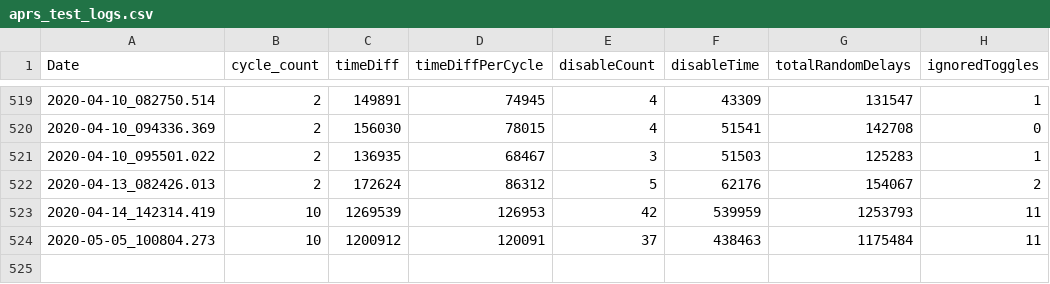
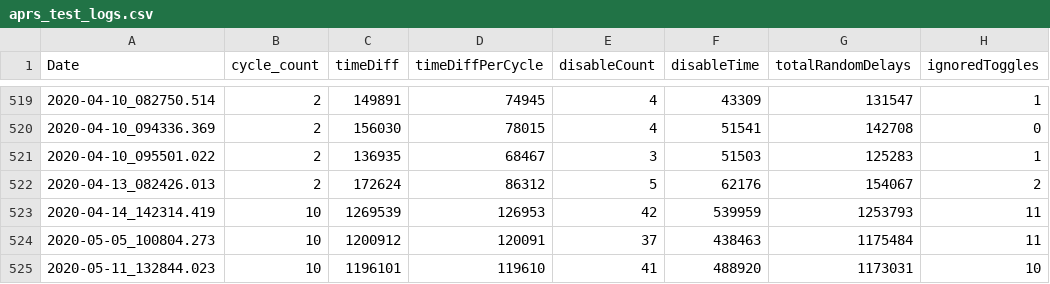
Before and after one commit to wshackle/aprs-framework, a CSV file: linux_netbeans_run_user_home/aprs_test_logs.csv, drawn as a sheet; only a part is shown, gaps mark what is left out; the diff names each change by its address in the sheet, - before the commit and + after, or states it on an @@ line.

```diff
--- a/linux_netbeans_run_user_home/aprs_test_logs.csv
+++ b/linux_netbeans_run_user_home/aprs_test_logs.csv
+row 525: 2020-05-11_132844.023 | 10 | 1196101 | 119610 | 41 | 488920 | 1173031 | 10
```
Also changed, not shown: 1 other file.
